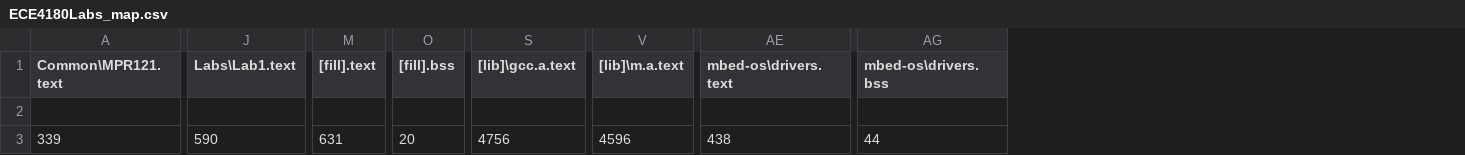
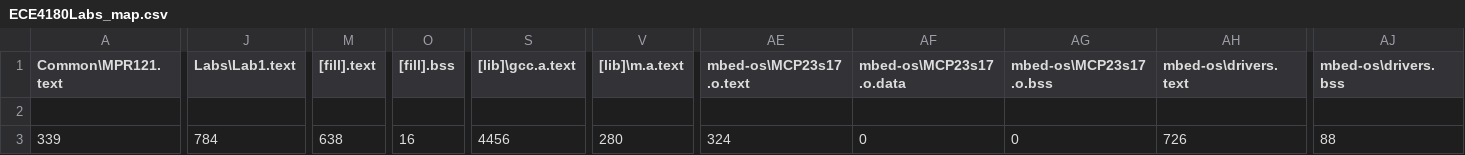
Before and after one commit to harrisonstatham/ECE4180Labs, a CSV file: BUILD/LPC1768/GCC_ARM/ECE4180Labs_map.csv, drawn as a sheet; only a part is shown, gaps mark what is left out; addresses are those after the commit; the diff covers the shown part only; the diff names each change by its address in the sheet, - before the commit and + after, or states it on an @@ line.

Commit message:
Added MCP23s17.h and .cpp to mbed-os
It allowed the code to compile and I wasn't sure where else to add these files but if this is an issue you can change it.

```diff
--- a/BUILD/LPC1768/GCC_ARM/ECE4180Labs_map.csv
+++ b/BUILD/LPC1768/GCC_ARM/ECE4180Labs_map.csv
+column AE (mbed-os\MCP23s17.o.text), row 3: 324
+column AF (mbed-os\MCP23s17.o.data), row 3: 0
+column AG (mbed-os\MCP23s17.o.bss), row 3: 0
-J3 (Labs\Lab1.text): 590
+J3 (Labs\Lab1.text): 784
-M3 ([fill].text): 631
+M3 ([fill].text): 638
-O3 ([fill].bss): 20
+O3 ([fill].bss): 16
-S3 ([lib]\gcc.a.text): 4756
+S3 ([lib]\gcc.a.text): 4456
-V3 ([lib]\m.a.text): 4596
+V3 ([lib]\m.a.text): 280
-AH3 (mbed-os\drivers.text): 438
+AH3 (mbed-os\drivers.text): 726
-AJ3 (mbed-os\drivers.bss): 44
+AJ3 (mbed-os\drivers.bss): 88
```
Also changed, not shown: 4 edited cells elsewhere in this file, 12 other files.
